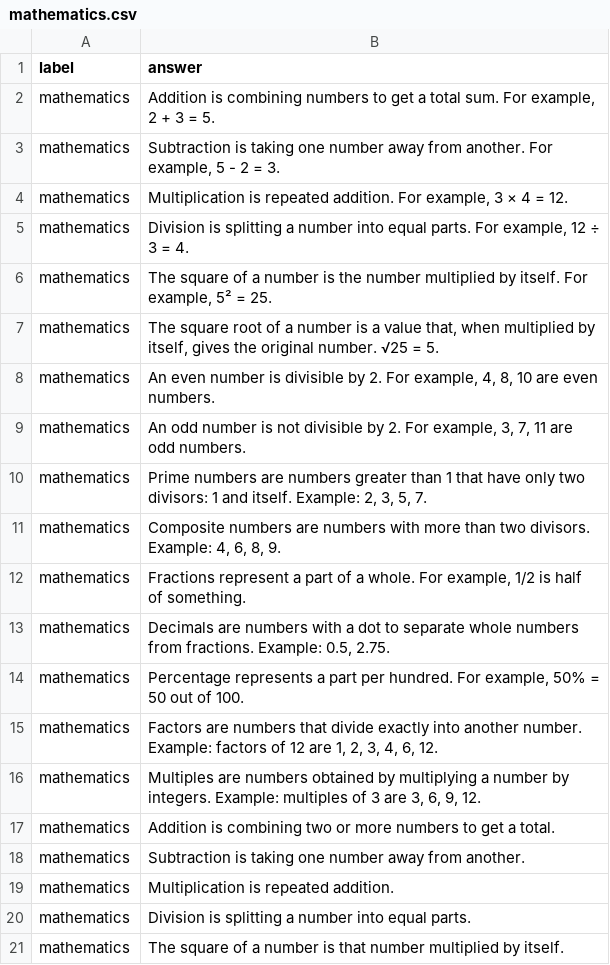
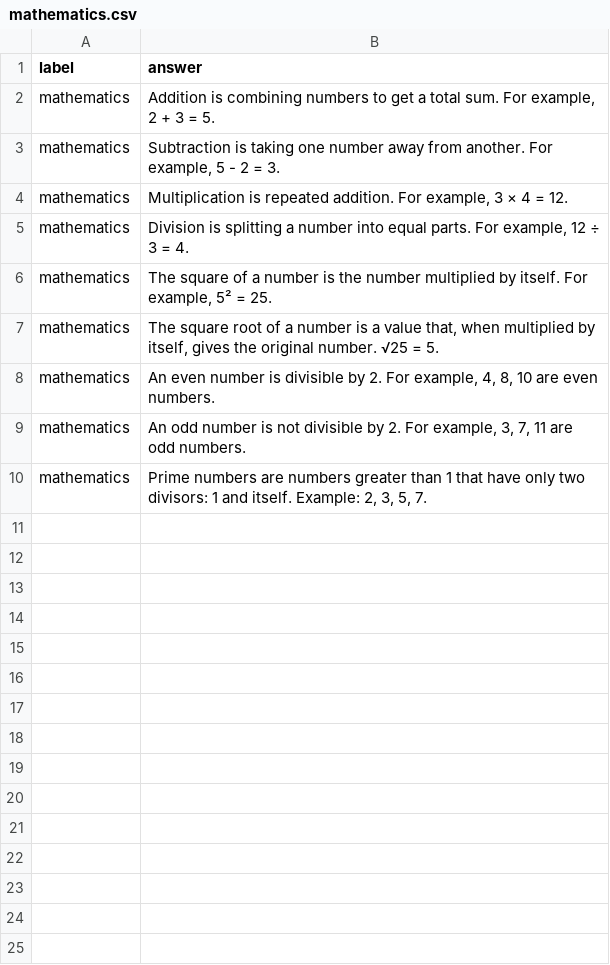
Before and after one commit to Holixdave/python_backend_ai, a CSV file: answers/mathematics.csv, drawn as a sheet; the diff names each change by its address in the sheet, - before the commit and + after, or states it on an @@ line.

```diff
--- a/answers/mathematics.csv
+++ b/answers/mathematics.csv
-row 11: mathematics | Composite numbers are numbers with more than two divisors. Example: 4, 6, 8, 9.
-row 12: mathematics | Fractions represent a part of a whole. For example, 1/2 is half of something.
-row 13: mathematics | Decimals are numbers with a dot to separate whole numbers from fractions. Example: 0.5, 2.75.
-row 14: mathematics | Percentage represents a part per hundred. For example, 50% = 50 out of 100.
-row 15: mathematics | Factors are numbers that divide exactly into another number. Example: factors of 12 are 1, 2, 3, 4, 6, 12.
-row 16: mathematics | Multiples are numbers obtained by multiplying a number by integers. Example: multiples of 3 are 3, 6, 9, 12.
-row 17: mathematics | Addition is combining two or more numbers to get a total.
-row 18: mathematics | Subtraction is taking one number away from another.
-row 19: mathematics | Multiplication is repeated addition.
-row 20: mathematics | Division is splitting a number into equal parts.
-row 21: mathematics | The square of a number is that number multiplied by itself.
```
Also changed, not shown: answers/conversation.csv, answers/greetings.csv, 2 other files.
